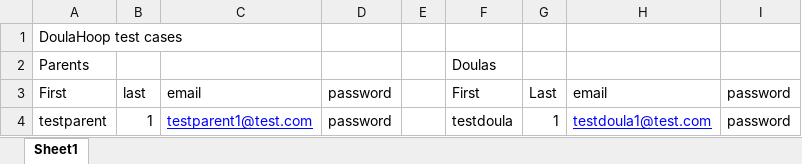
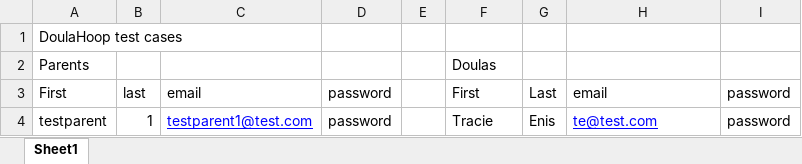
Before and after one commit to avivalipkowitz/Doula_Project, an Excel workbook: test_case_records.xlsx, sheet Sheet1, drawn as a sheet; values as stored, in another font and other column widths than the file's, no borders; the diff names each change by its address in the sheet, - before the commit and + after, or states it on an @@ line.

```diff
--- a/test_case_records.xlsx (sheet Sheet1)
+++ b/test_case_records.xlsx (sheet Sheet1)
-F4: testdoula
+F4: Tracie
-G4: 1
+G4: Enis
-H4: testdoula1@test.com
+H4: te@test.com
```
Also changed, not shown: 9 other files.
